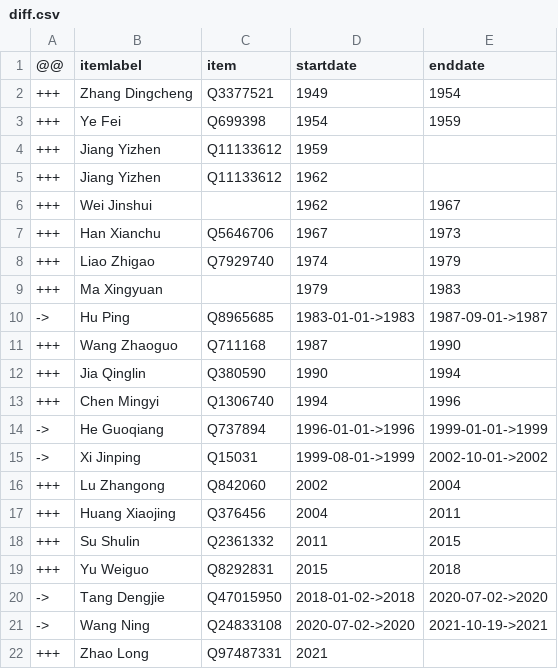
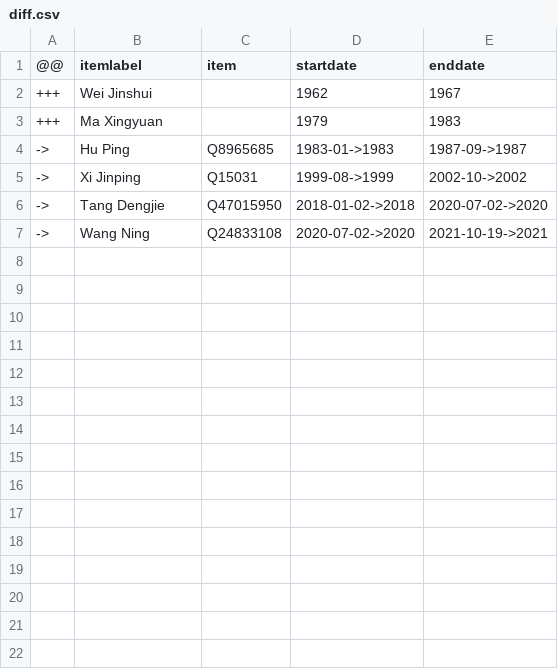
Before and after one commit to every-politician-scrapers/china-ministers, a CSV file: sources/governor-fujian/diff.csv, drawn as a sheet.

```diff
--- a/sources/governor-fujian/diff.csv
+++ b/sources/governor-fujian/diff.csv
@@ -1,22 +1,7 @@
 @@,itemlabel,item,startdate,enddate
-+++,Zhang Dingcheng,Q3377521,1949,1954
-+++,Ye Fei,Q699398,1954,1959
-+++,Jiang Yizhen,Q11133612,1959,
-+++,Jiang Yizhen,Q11133612,1962,
 +++,Wei Jinshui,,1962,1967
-+++,Han Xianchu,Q5646706,1967,1973
-+++,Liao Zhigao,Q7929740,1974,1979
 +++,Ma Xingyuan,,1979,1983
-->,Hu Ping,Q8965685,1983-01-01->1983,1987-09-01->1987
-+++,Wang Zhaoguo,Q711168,1987,1990
-+++,Jia Qinglin,Q380590,1990,1994
-+++,Chen Mingyi,Q1306740,1994,1996
-->,He Guoqiang,Q737894,1996-01-01->1996,1999-01-01->1999
-->,Xi Jinping,Q15031,1999-08-01->1999,2002-10-01->2002
-+++,Lu Zhangong,Q842060,2002,2004
-+++,Huang Xiaojing,Q376456,2004,2011
-+++,Su Shulin,Q2361332,2011,2015
-+++,Yu Weiguo,Q8292831,2015,2018
+->,Hu Ping,Q8965685,1983-01->1983,1987-09->1987
+->,Xi Jinping,Q15031,1999-08->1999,2002-10->2002
 ->,Tang Dengjie,Q47015950,2018-01-02->2018,2020-07-02->2020
 ->,Wang Ning,Q24833108,2020-07-02->2020,2021-10-19->2021
-+++,Zhao Long,Q97487331,2021,
```
Also changed, not shown: sources/governor-fujian/wikidata.csv, 1 other file.
